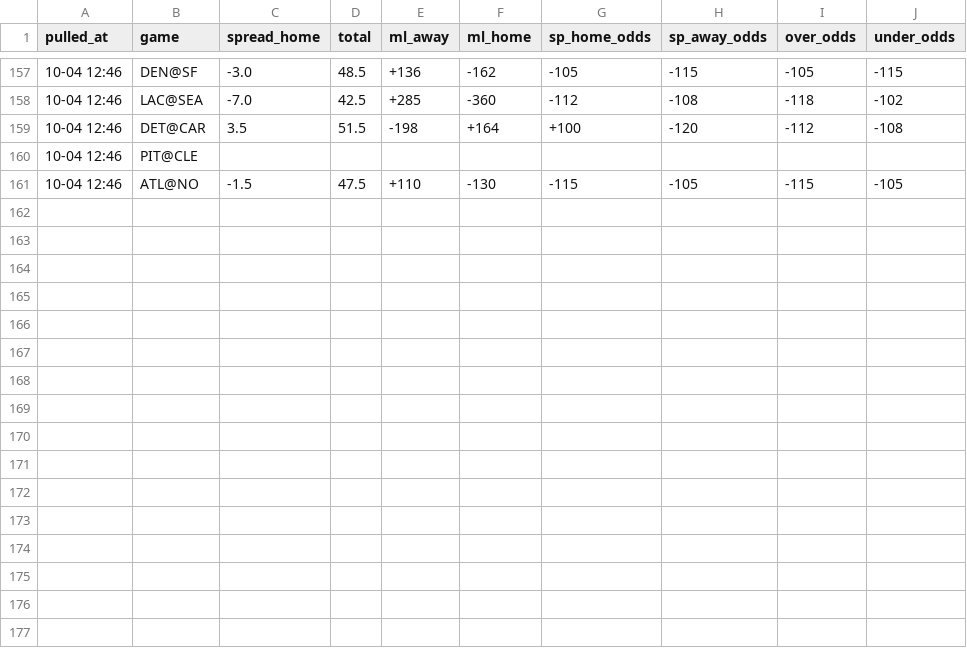
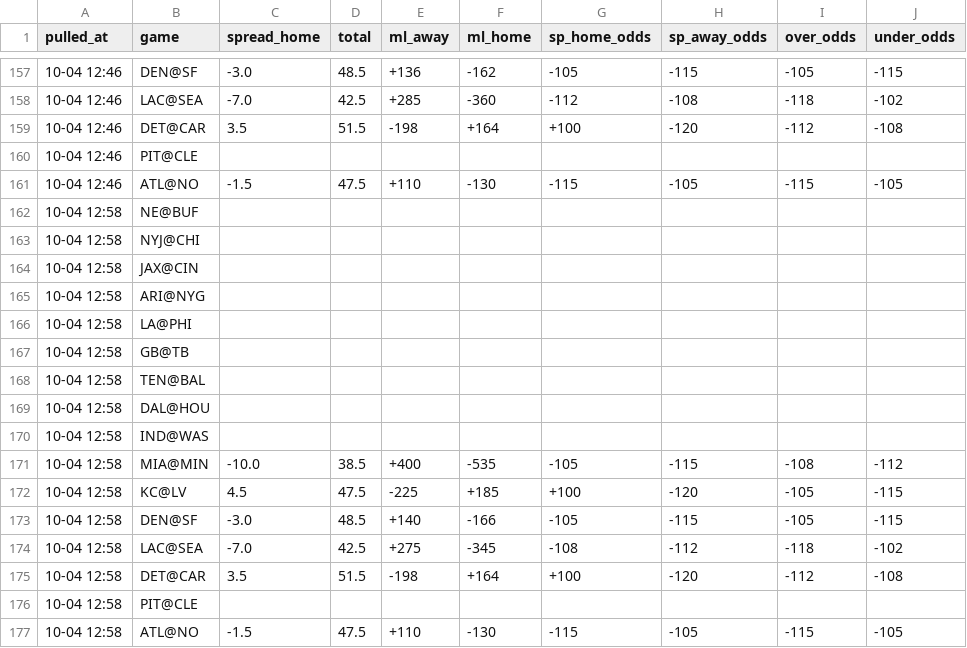
Before and after one commit to hyongdopaulyoon-sketch/hyongdopaulyoon-sketch-nfl-weekly, a CSV file: data/2026-w04/line_history.csv, drawn as a sheet; only a part is shown, gaps mark what is left out; the diff names each change by its address in the sheet, - before the commit and + after, or states it on an @@ line.

```diff
--- a/data/2026-w04/line_history.csv
+++ b/data/2026-w04/line_history.csv
+row 162: 10-04 12:58 | NE@BUF
+row 163: 10-04 12:58 | NYJ@CHI
+row 164: 10-04 12:58 | JAX@CIN
+row 165: 10-04 12:58 | ARI@NYG
+row 166: 10-04 12:58 | LA@PHI
+row 167: 10-04 12:58 | GB@TB
+row 168: 10-04 12:58 | TEN@BAL
+row 169: 10-04 12:58 | DAL@HOU
+row 170: 10-04 12:58 | IND@WAS
+row 171: 10-04 12:58 | MIA@MIN | -10.0 | 38.5 | +400 | -535 | -105 | -115 | -108 | -112
+row 172: 10-04 12:58 | KC@LV | 4.5 | 47.5 | -225 | +185 | +100 | -120 | -105 | -115
+row 173: 10-04 12:58 | DEN@SF | -3.0 | 48.5 | +140 | -166 | -105 | -115 | -105 | -115
+row 174: 10-04 12:58 | LAC@SEA | -7.0 | 42.5 | +275 | -345 | -108 | -112 | -118 | -102
+row 175: 10-04 12:58 | DET@CAR | 3.5 | 51.5 | -198 | +164 | +100 | -120 | -112 | -108
+row 176: 10-04 12:58 | PIT@CLE
+row 177: 10-04 12:58 | ATL@NO | -1.5 | 47.5 | +110 | -130 | -115 | -105 | -115 | -105
```
Also changed, not shown: data/2026-w04/games.csv, data/2026-w04/predictions.csv, 5 other files.
